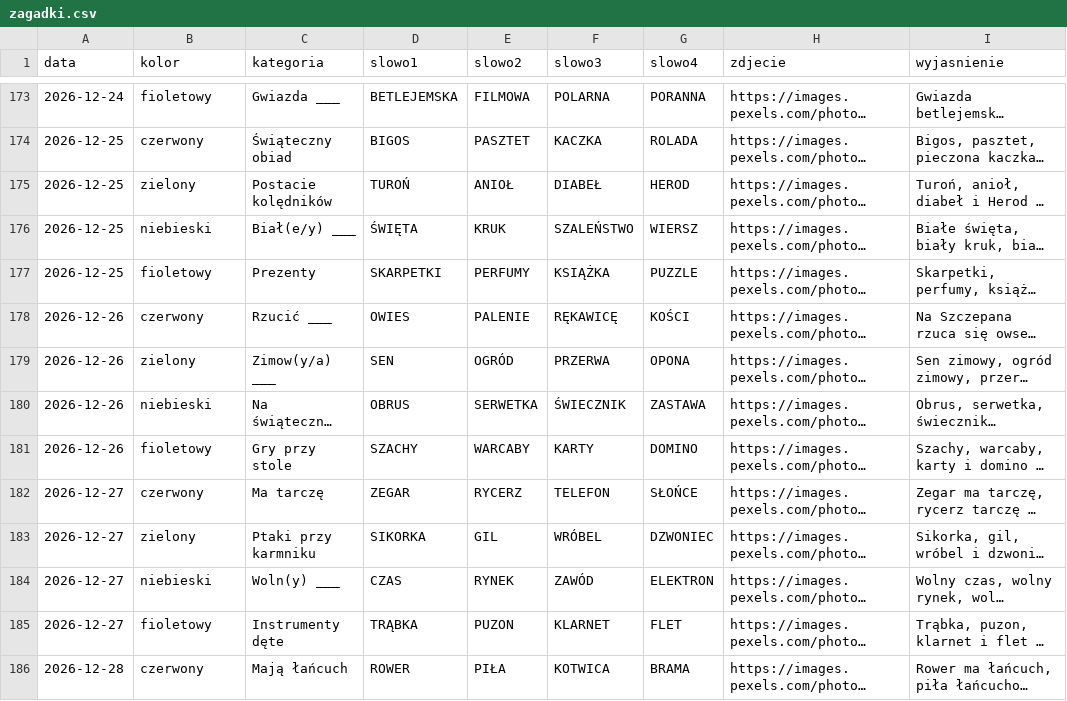
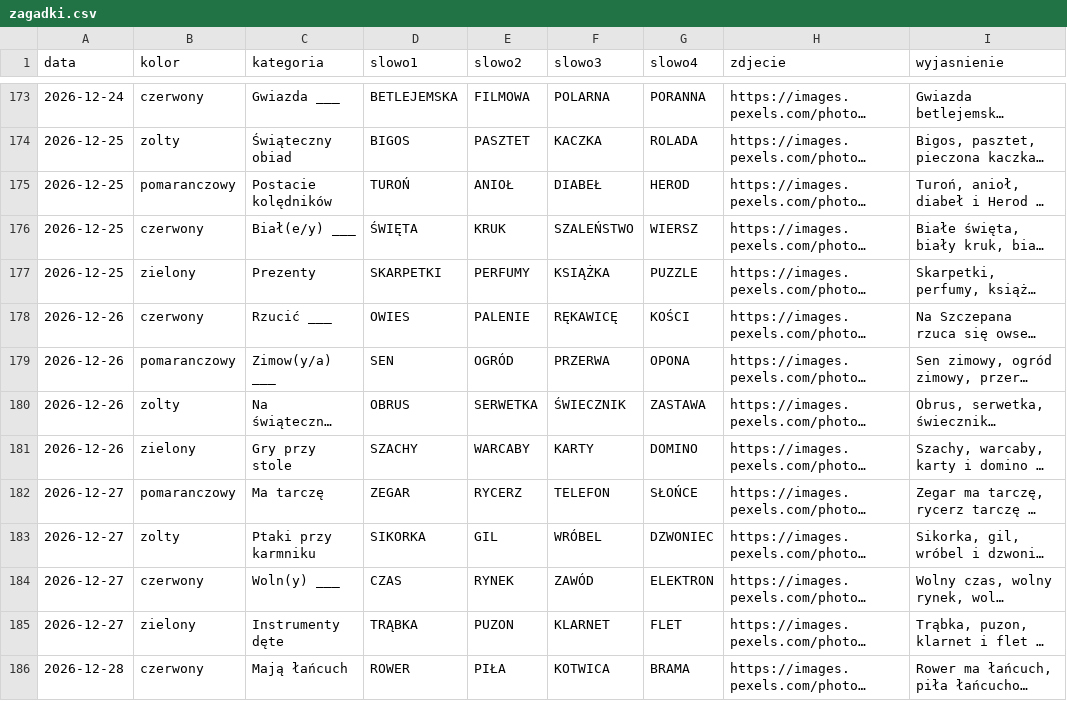
Before and after one commit to cinas99/czworki, a CSV file: zagadki.csv, drawn as a sheet; only a part is shown, gaps mark what is left out; long unchanged cells end in …; the diff covers the shown part only; the diff names each change by its address in the sheet, - before the commit and + after, or states it on an @@ line.

```diff
--- a/zagadki.csv
+++ b/zagadki.csv
-B173 (kolor): fioletowy
+B173 (kolor): czerwony
-B174 (kolor): czerwony
+B174 (kolor): zolty
-B175 (kolor): zielony
+B175 (kolor): pomaranczowy
-B176 (kolor): niebieski
+B176 (kolor): czerwony
-B177 (kolor): fioletowy
+B177 (kolor): zielony
-B179 (kolor): zielony
+B179 (kolor): pomaranczowy
-B180 (kolor): niebieski
+B180 (kolor): zolty
-B181 (kolor): fioletowy
+B181 (kolor): zielony
-B182 (kolor): czerwony
+B182 (kolor): pomaranczowy
-B183 (kolor): zielony
+B183 (kolor): zolty
-B184 (kolor): niebieski
+B184 (kolor): czerwony
-B185 (kolor): fioletowy
+B185 (kolor): zielony
```
Also changed, not shown: 6 added rows, 6 removed rows and 36 edited cells elsewhere in this file, 4 other files.
